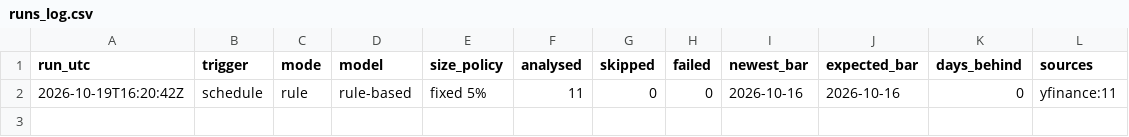
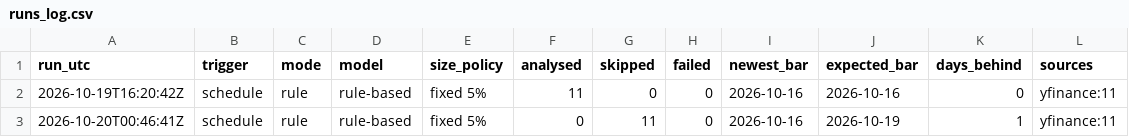
Before and after one commit to hayssamch/llm-trader-agent, a CSV file: runs_log.csv, drawn as a sheet.

```diff
--- a/runs_log.csv
+++ b/runs_log.csv
@@ -2 +2,2 @@ run_utc,trigger,mode,model,size_policy,analysed,skipped,failed,newest_bar,expect
 2026-10-19T16:20:42Z,schedule,rule,rule-based,fixed 5%,11,0,0,2026-10-16,2026-10-16,0,yfinance:11
+2026-10-20T00:46:41Z,schedule,rule,rule-based,fixed 5%,0,11,0,2026-10-16,2026-10-19,1,yfinance:11
```
